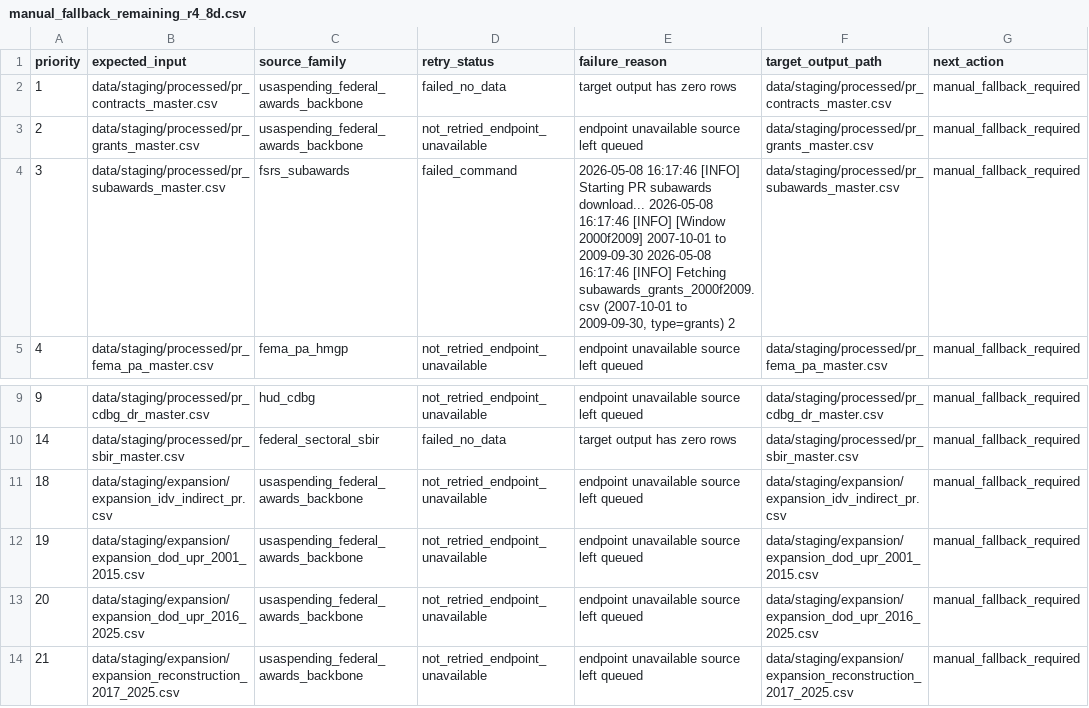
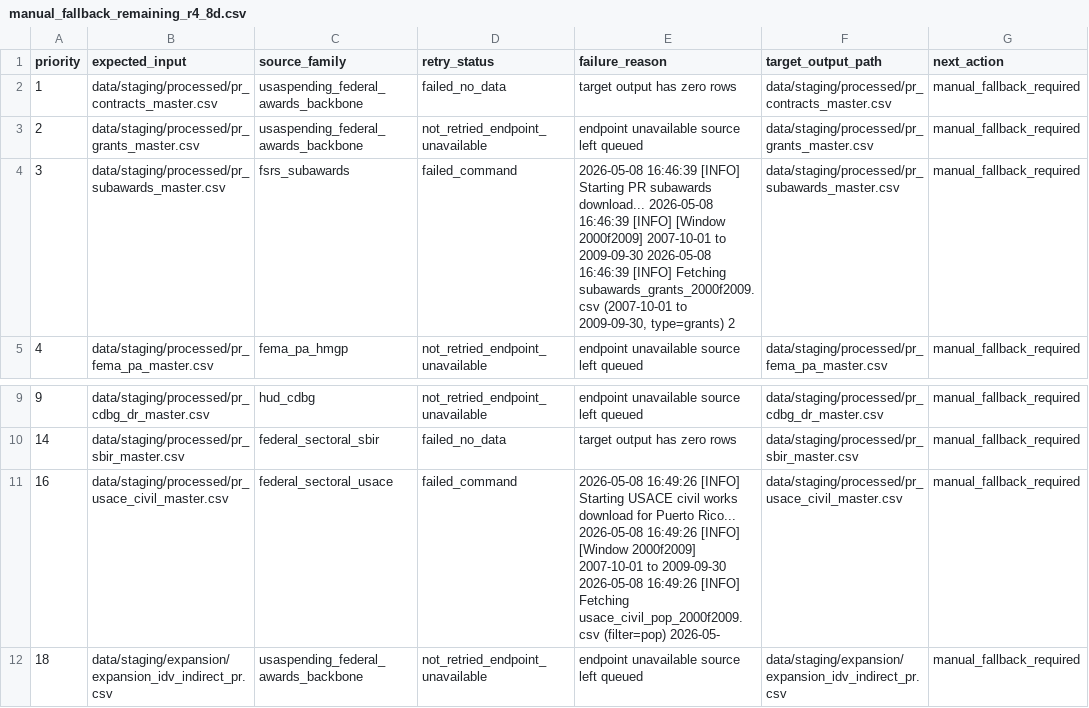
Before and after one commit to jotaele44/moneysweep-pr, a CSV file: data/review_queue/manual_fallback_remaining_r4_8d.csv, drawn as a sheet; only a part is shown, gaps mark what is left out; the shorter side is filled out with more unchanged rows.

```diff
--- a/data/review_queue/manual_fallback_remaining_r4_8d.csv
+++ b/data/review_queue/manual_fallback_remaining_r4_8d.csv
@@ -3,3 +3,3 @@ priority,expected_input,source_family,retry_status,failure_reason,target_output_
 2,data/staging/processed/pr_grants_master.csv,usaspending_federal_awards_backbone,not_retried_endpoint_unavailable,endpoint unavailable source left queued,data/staging/processed/pr_grants_master.csv,manual_fallback_required
-3,data/staging/processed/pr_subawards_master.csv,fsrs_subawards,failed_command,"2026-05-08 16:17:46 [INFO] Starting PR subawards download... 2026-05-08 16:17:46 [INFO] [Window 2000f2009] 2007-10-01 to 2009-09-30 2026-05-08 16:17:46 [INFO] Fetching subawards_grants_2000f2009.csv (2007-10-01 to 2009-09-30, type=grants) 2",data/staging/processed/pr_subawards_master.csv,manual_fallback_required
+3,data/staging/processed/pr_subawards_master.csv,fsrs_subawards,failed_command,"2026-05-08 16:46:39 [INFO] Starting PR subawards download... 2026-05-08 16:46:39 [INFO] [Window 2000f2009] 2007-10-01 to 2009-09-30 2026-05-08 16:46:39 [INFO] Fetching subawards_grants_2000f2009.csv (2007-10-01 to 2009-09-30, type=grants) 2",data/staging/processed/pr_subawards_master.csv,manual_fallback_required
 4,data/staging/processed/pr_fema_pa_master.csv,fema_pa_hmgp,not_retried_endpoint_unavailable,endpoint unavailable source left queued,data/staging/processed/pr_fema_pa_master.csv,manual_fallback_required
@@ -10,2 +10,3 @@ priority,expected_input,source_family,retry_status,failure_reason,target_output_
 14,data/staging/processed/pr_sbir_master.csv,federal_sectoral_sbir,failed_no_data,target output has zero rows,data/staging/processed/pr_sbir_master.csv,manual_fallback_required
+16,data/staging/processed/pr_usace_civil_master.csv,federal_sectoral_usace,failed_command,2026-05-08 16:49:26 [INFO] Starting USACE civil works download for Puerto Rico... 2026-05-08 16:49:26 [INFO] [Window 2000f2009] 2007-10-01 to 2009-09-30 2026-05-08 16:49:26 [INFO] Fetching usace_civil_pop_2000f2009.csv (filter=pop) 2026-05-,data/staging/processed/pr_usace_civil_master.csv,manual_fallback_required
 18,data/staging/expansion/expansion_idv_indirect_pr.csv,usaspending_federal_awards_backbone,not_retried_endpoint_unavailable,endpoint unavailable source left queued,data/staging/expansion/expansion_idv_indirect_pr.csv,manual_fallback_required
```
Also changed, not shown: data/exports/schema_alignment_report_r4_8d.csv, data/exports/targeted_backfill_retry_results_r4_8d.csv, 19 other files.
